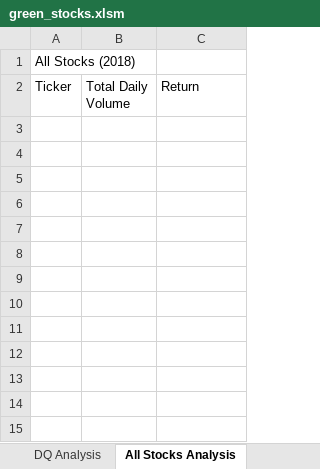
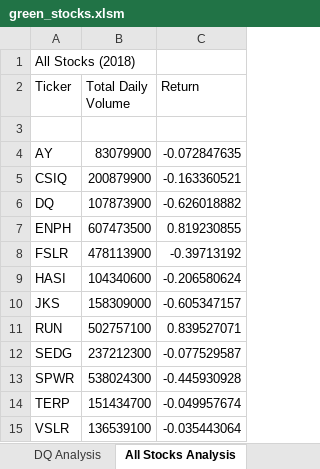
Before and after one commit to tylerc108/stock-analysis, an Excel workbook: green_stocks.xlsm, sheet All Stocks Analysis, drawn as a sheet; values as stored, in another font and other column widths than the file's, no borders; the diff names each change by its address in the sheet, - before the commit and + after, or states it on an @@ line.

Commit message:
Add files via upload

```diff
--- a/green_stocks.xlsm (sheet All Stocks Analysis)
+++ b/green_stocks.xlsm (sheet All Stocks Analysis)
+row 3: (empty)
+row 4: AY | 83079900 | -0.072847635
+row 5: CSIQ | 200879900 | -0.163360521
+row 6: DQ | 107873900 | -0.626018882
+row 7: ENPH | 607473500 | 0.819230855
+row 8: FSLR | 478113900 | -0.39713192
+row 9: HASI | 104340600 | -0.206580624
+row 10: JKS | 158309000 | -0.605347157
+row 11: RUN | 502757100 | 0.839527071
+row 12: SEDG | 237212300 | -0.077529587
+row 13: SPWR | 538024300 | -0.445930928
+row 14: TERP | 151434700 | -0.049957674
+row 15: VSLR | 136539100 | -0.035443064
```
